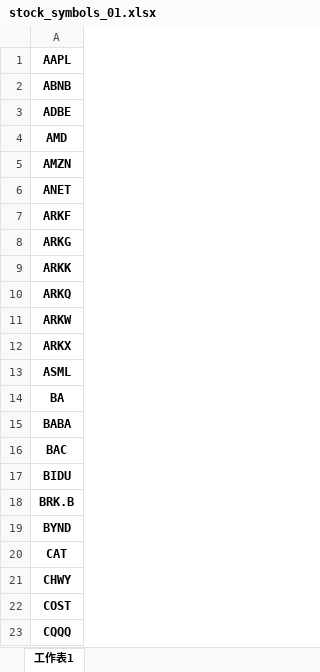
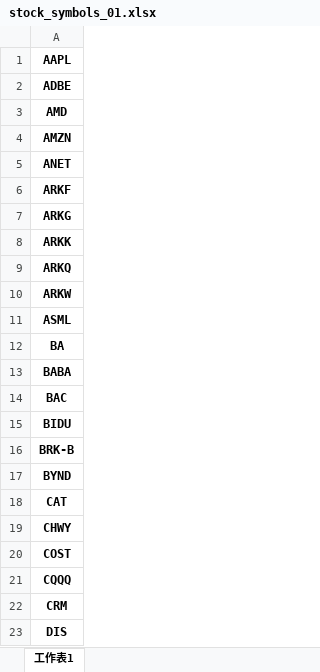
Before and after one commit to ZihChen/PowerPortfolio, an Excel workbook: app/Form/stock_symbols_01.xlsx, sheet 工作表1, drawn as a sheet; only a part is shown; the shorter side is filled out with more unchanged rows; values as stored, in another font and other column widths than the file's, no borders; charts and pictures not drawn; removed rows and columns are numbered as before the commit, all else as after; the diff names each change by its address in the sheet, - before the commit and + after, or states it on an @@ line.

```diff
--- a/app/Form/stock_symbols_01.xlsx (sheet 工作表1)
+++ b/app/Form/stock_symbols_01.xlsx (sheet 工作表1)
-row 2: ABNB
-row 12: ARKX
-A16: BRK.B
+A16: BRK-B
```
Also changed, not shown: 3 other files.
